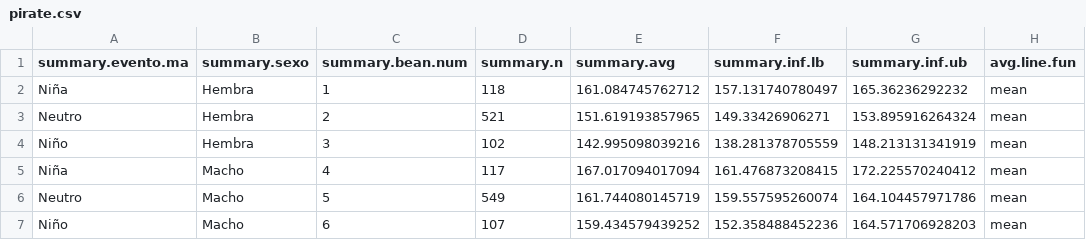
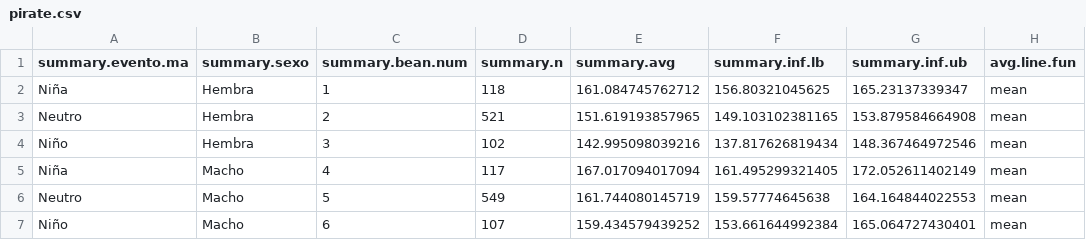
Before and after one commit to adbpatagonia/MLPesoCachorros, a CSV file: output/pirate.csv, drawn as a sheet; only a part is shown; the diff names each change by its address in the sheet, - before the commit and + after, or states it on an @@ line.

```diff
--- a/output/pirate.csv
+++ b/output/pirate.csv
-F2 (summary.inf.lb): 157.131740780497
+F2 (summary.inf.lb): 156.80321045625
-G2 (summary.inf.ub): 165.36236292232
+G2 (summary.inf.ub): 165.23137339347
-F3 (summary.inf.lb): 149.33426906271
+F3 (summary.inf.lb): 149.103102381165
-G3 (summary.inf.ub): 153.895916264324
+G3 (summary.inf.ub): 153.879584664908
-F4 (summary.inf.lb): 138.281378705559
+F4 (summary.inf.lb): 137.817626819434
-G4 (summary.inf.ub): 148.213131341919
+G4 (summary.inf.ub): 148.367464972546
-F5 (summary.inf.lb): 161.476873208415
+F5 (summary.inf.lb): 161.495299321405
-G5 (summary.inf.ub): 172.225570240412
+G5 (summary.inf.ub): 172.052611402149
-F6 (summary.inf.lb): 159.557595260074
+F6 (summary.inf.lb): 159.57774645638
-G6 (summary.inf.ub): 164.104457971786
+G6 (summary.inf.ub): 164.164844022553
-F7 (summary.inf.lb): 152.358488452236
+F7 (summary.inf.lb): 153.661644992384
-G7 (summary.inf.ub): 164.571706928203
+G7 (summary.inf.ub): 165.064727430401
```
Also changed, not shown: output/anova.csv, 7 other files.
